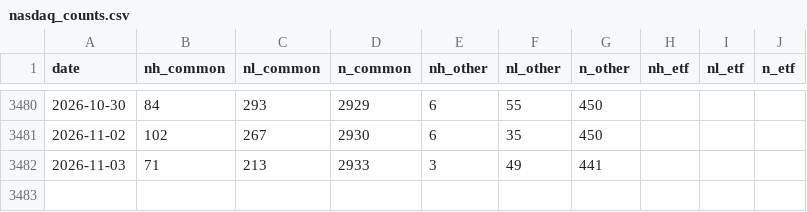
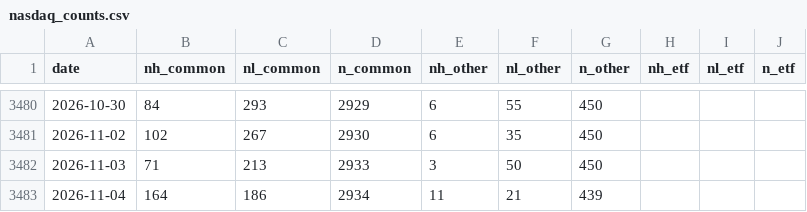
Before and after one commit to shashankrboppidi2/semis-screener, a CSV file: results/breadth/nasdaq_counts.csv, drawn as a sheet; only a part is shown, gaps mark what is left out.

```diff
--- a/results/breadth/nasdaq_counts.csv
+++ b/results/breadth/nasdaq_counts.csv
@@ -3481,2 +3481,3 @@ date,nh_common,nl_common,n_common,nh_other,nl_other,n_other,nh_etf,nl_etf,n_etf
 2026-11-02,102,267,2930,6,35,450,,,
-2026-11-03,71,213,2933,3,49,441,,,
+2026-11-03,71,213,2933,3,50,450,,,
+2026-11-04,164,186,2934,11,21,439,,,
```
Also changed, not shown: 3 other files.
